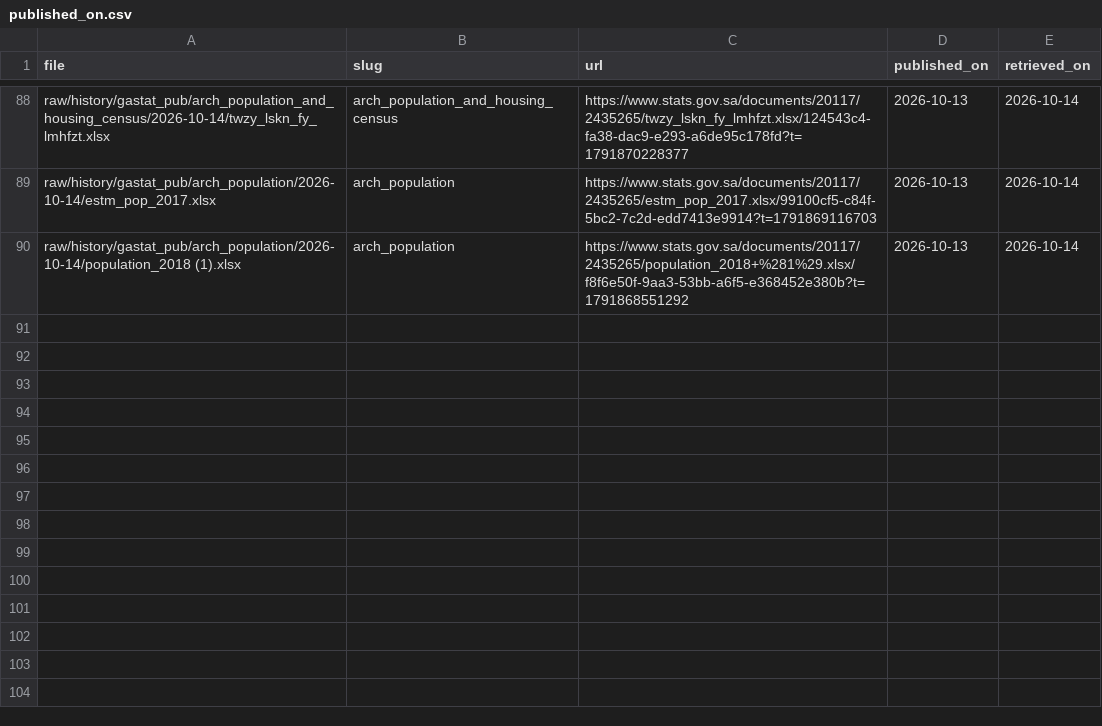
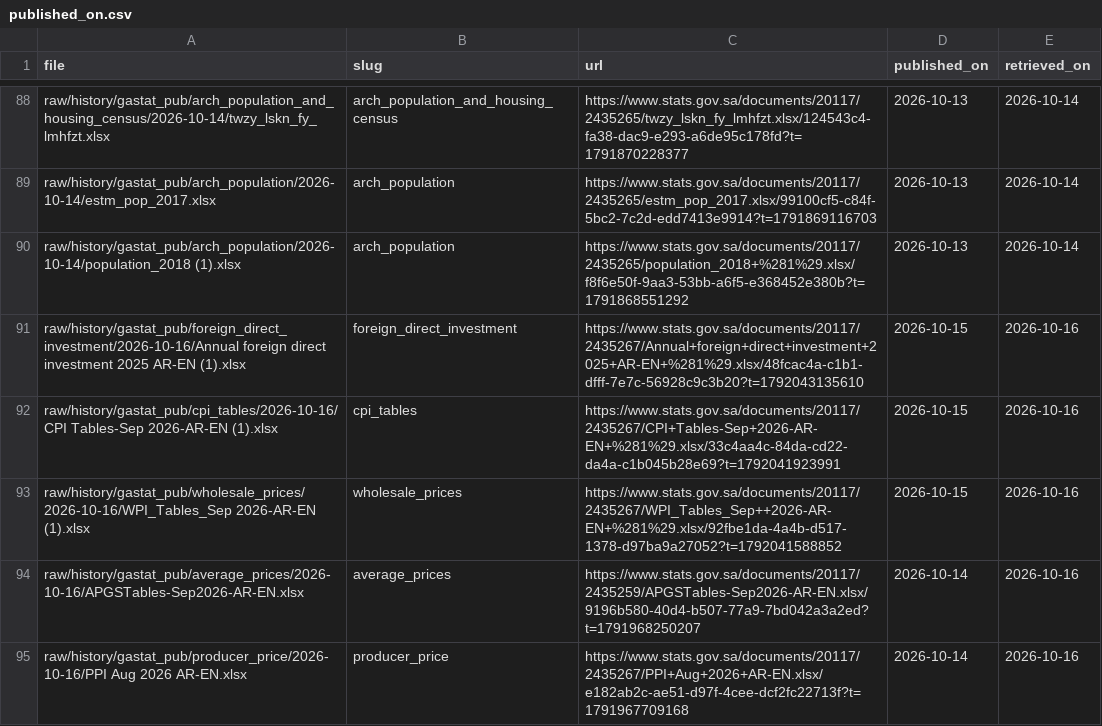
Before and after one commit to alialia1436-dev/marqab-runner, a CSV file: raw/history/gastat_pub/published_on.csv, drawn as a sheet; only a part is shown, gaps mark what is left out; the diff names each change by its address in the sheet, - before the commit and + after, or states it on an @@ line.

```diff
--- a/raw/history/gastat_pub/published_on.csv
+++ b/raw/history/gastat_pub/published_on.csv
+row 91: raw/history/gastat_pub/foreign_direct_investment/2026-10-16/Annual foreign direct investment 2025 AR-EN (1).xlsx | foreign_direct_investment | https://www.stats.gov.sa/documents/20117/2435267/Annual+foreign+direct+investment+2025+AR-EN+%281%29.xlsx/48fcac4a-c1b1-dfff-7e7c-56928c9c3b20?t=1792043135610 | 2026-10-15 | 2026-10-16
+row 92: raw/history/gastat_pub/cpi_tables/2026-10-16/CPI Tables-Sep 2026-AR-EN (1).xlsx | cpi_tables | https://www.stats.gov.sa/documents/20117/2435267/CPI+Tables-Sep+2026-AR-EN+%281%29.xlsx/33c4aa4c-84da-cd22-da4a-c1b045b28e69?t=1792041923991 | 2026-10-15 | 2026-10-16
+row 93: raw/history/gastat_pub/wholesale_prices/2026-10-16/WPI_Tables_Sep 2026-AR-EN (1).xlsx | wholesale_prices | https://www.stats.gov.sa/documents/20117/2435267/WPI_Tables_Sep++2026-AR-EN+%281%29.xlsx/92fbe1da-4a4b-d517-1378-d97ba9a27052?t=1792041588852 | 2026-10-15 | 2026-10-16
+row 94: raw/history/gastat_pub/average_prices/2026-10-16/APGSTables-Sep2026-AR-EN.xlsx | average_prices | https://www.stats.gov.sa/documents/20117/2435259/APGSTables-Sep2026-AR-EN.xlsx/9196b580-40d4-b507-77a9-7bd042a3a2ed?t=1791968250207 | 2026-10-14 | 2026-10-16
+row 95: raw/history/gastat_pub/producer_price/2026-10-16/PPI Aug 2026 AR-EN.xlsx | producer_price | https://www.stats.gov.sa/documents/20117/2435267/PPI+Aug+2026+AR-EN.xlsx/e182ab2c-ae51-d97f-4cee-dcf2fc22713f?t=1791967709168 | 2026-10-14 | 2026-10-16
```
Also changed, not shown: data/collect/gastat_pub_catalog.csv, raw/history/manifest.csv, 7 other files.
